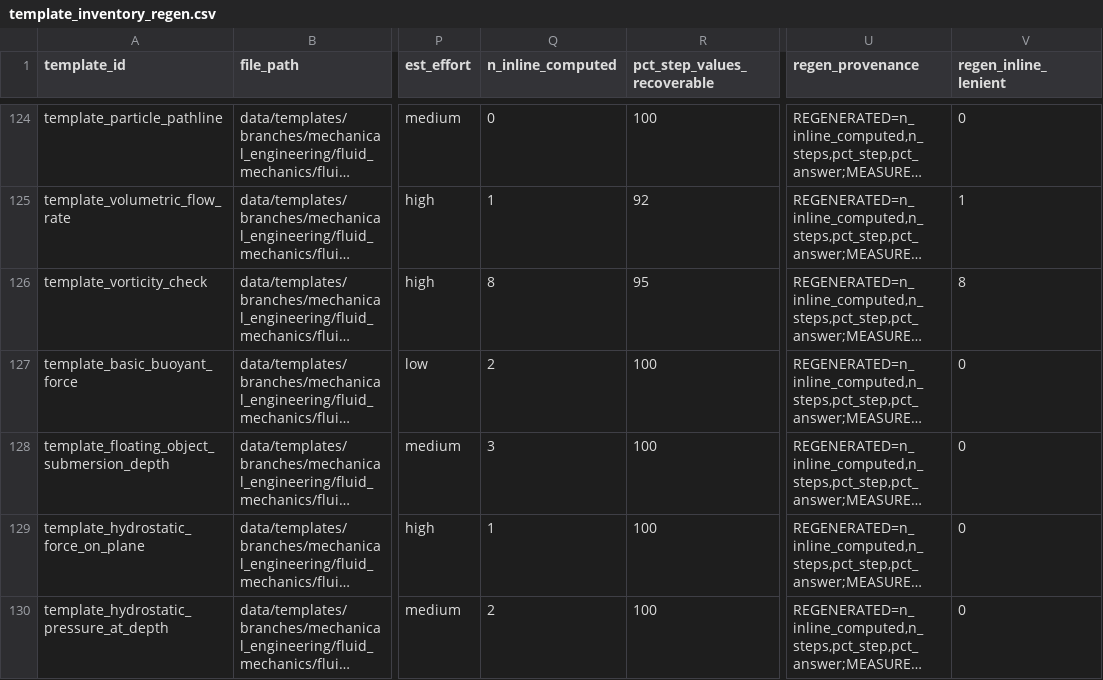
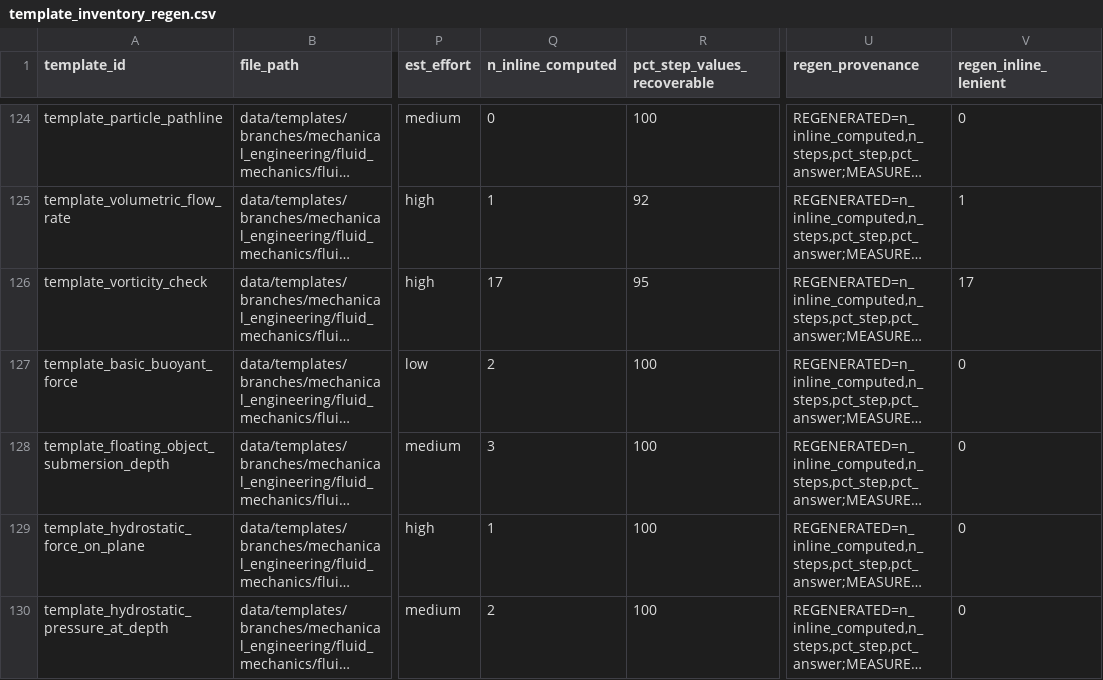
Before and after one commit to usmansafdarktk/EngTrace, a CSV file: docs/re-implementation-sep/template_inventory_regen.csv, drawn as a sheet; only a part is shown, gaps mark what is left out; long unchanged cells end in …; the diff covers the shown part only; the diff names each change by its address in the sheet, - before the commit and + after, or states it on an @@ line.

```diff
--- a/docs/re-implementation-sep/template_inventory_regen.csv
+++ b/docs/re-implementation-sep/template_inventory_regen.csv
-Q126 (n_inline_computed): 8
+Q126 (n_inline_computed): 17
-V126 (regen_inline_lenient): 8
+V126 (regen_inline_lenient): 17
```
Also changed, not shown: 35 edited cells elsewhere in this file.
